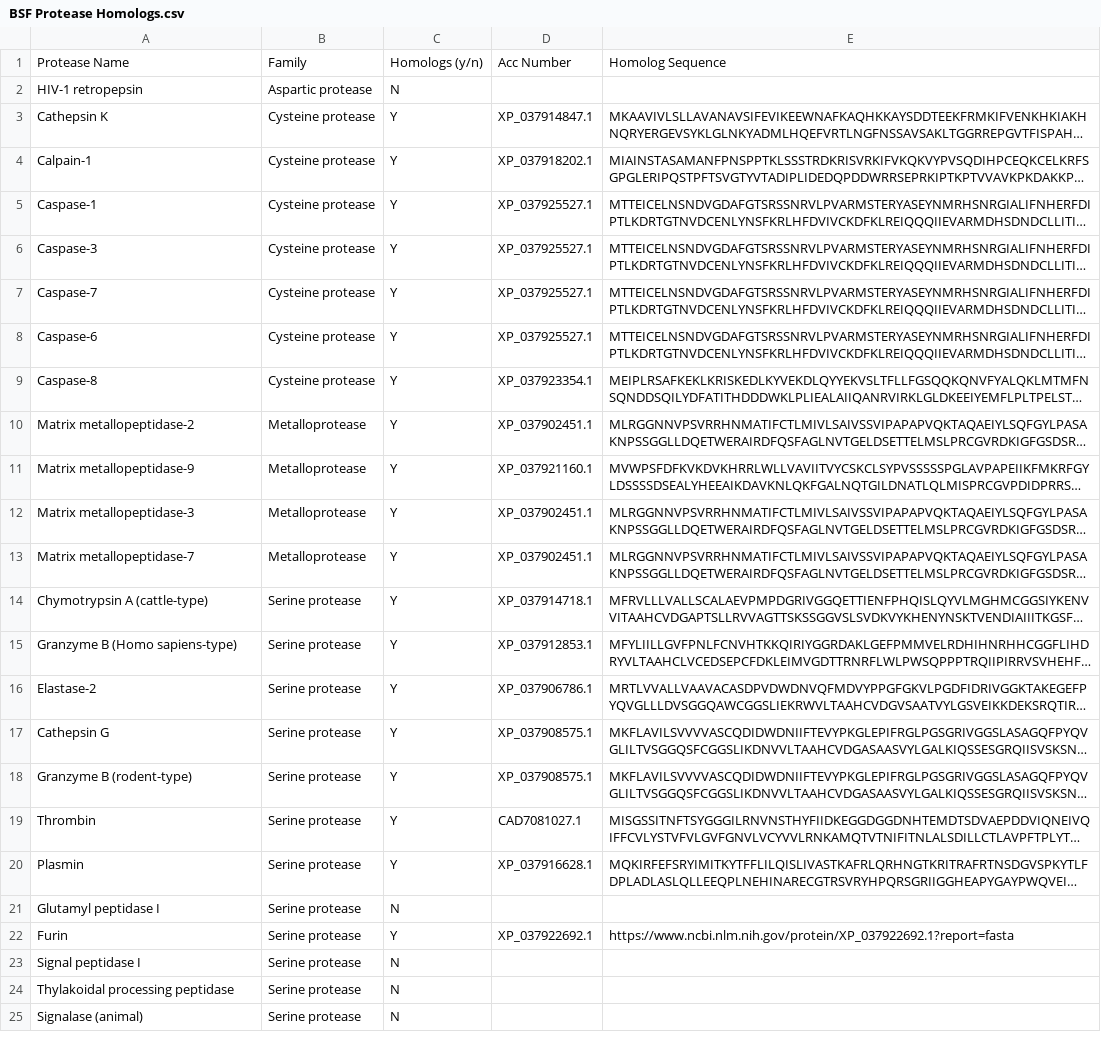
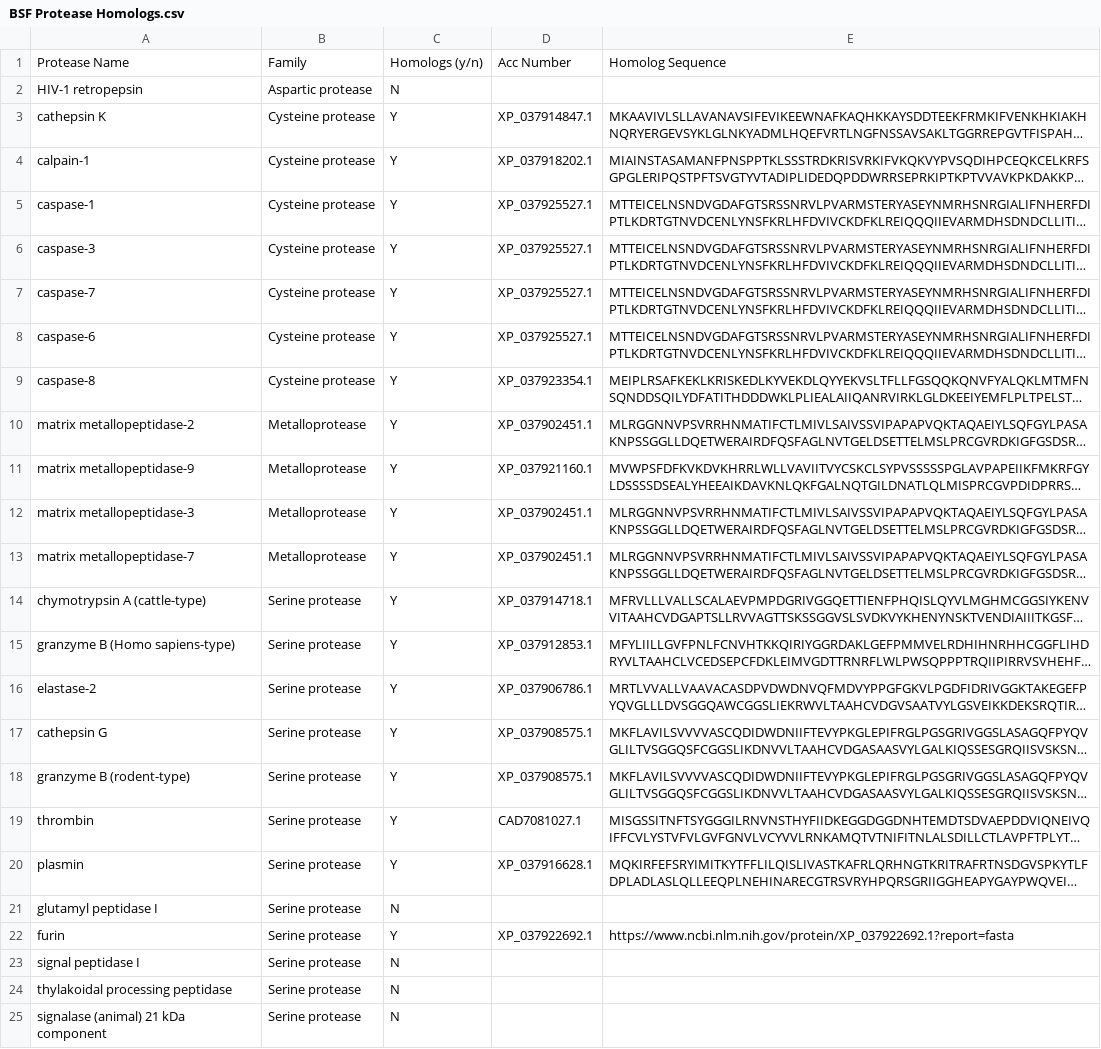
Before and after one commit to MohmedSoudy/datasharing, a CSV file: BSF Protease Homologs.csv, drawn as a sheet; long unchanged cells end in …; the diff names each change by its address in the sheet, - before the commit and + after, or states it on an @@ line.

Commit message:
Add files via upload

```diff
--- a/BSF Protease Homologs.csv
+++ b/BSF Protease Homologs.csv
-A3: Cathepsin K
+A3: cathepsin K
-A4: Calpain-1
+A4: calpain-1
-A5: Caspase-1
+A5: caspase-1
-A6: Caspase-3
+A6: caspase-3
-A7: Caspase-7
+A7: caspase-7
-A8: Caspase-6
+A8: caspase-6
-A9: Caspase-8
+A9: caspase-8
-A10: Matrix metallopeptidase-2
+A10: matrix metallopeptidase-2
-A11: Matrix metallopeptidase-9
+A11: matrix metallopeptidase-9
-A12: Matrix metallopeptidase-3
+A12: matrix metallopeptidase-3
-A13: Matrix metallopeptidase-7
+A13: matrix metallopeptidase-7
-A14: Chymotrypsin A (cattle-type)
+A14: chymotrypsin A (cattle-type)
-A15: Granzyme B (Homo sapiens-type)
+A15: granzyme B (Homo sapiens-type)
-A16: Elastase-2
+A16: elastase-2
-A17: Cathepsin G
+A17: cathepsin G
-A18: Granzyme B (rodent-type)
+A18: granzyme B (rodent-type)
-A19: Thrombin
+A19: thrombin
-A20: Plasmin
+A20: plasmin
-A21: Glutamyl peptidase I
+A21: glutamyl peptidase I
-A22: Furin
+A22: furin
-A23: Signal peptidase I
+A23: signal peptidase I
-A24: Thylakoidal processing peptidase
+A24: thylakoidal processing peptidase
-A25: Signalase (animal)
+A25: signalase (animal) 21 kDa component
```
